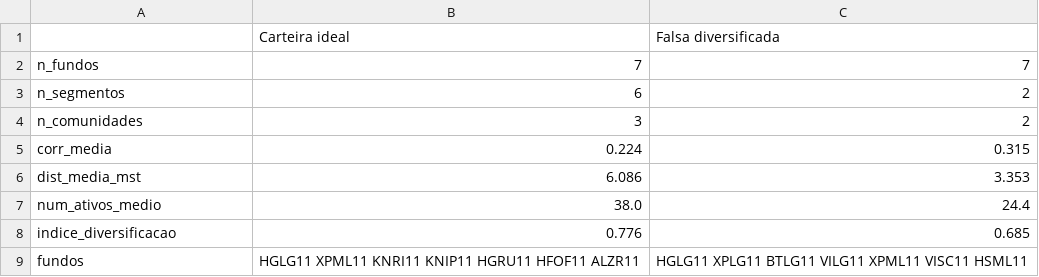
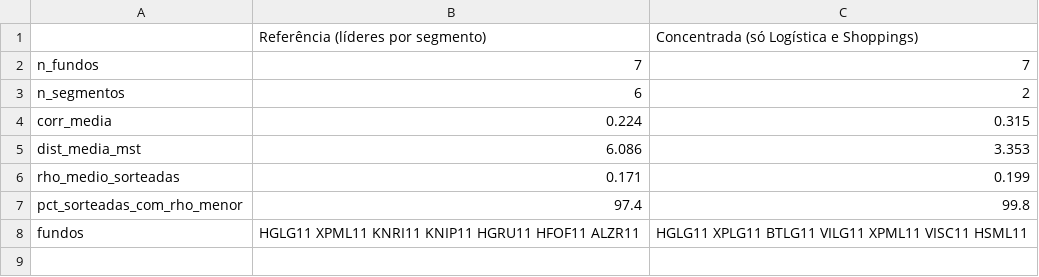
Before and after one commit to HeitorSrm/grafos-fiis-rede, a CSV file: out/frente4/todos/06_carteiras.csv, drawn as a sheet; removed rows and columns are numbered as before the commit, all else as after; the diff names each change by its address in the sheet, - before the commit and + after, or states it on an @@ line.

Commit message:
Frente 4: carteiras aparente x efetiva pela MST e estabilidade das pontes
- Carteiras escolhidas em 2023 e medidas em 2024 (06_carteiras_rede), com a regra só-correlação e 2000 sorteadas; figura com a distribuição
- Carteiras do data.py renomeadas (referência: líderes por segmento; concentrada: só Logística e Shoppings) e comparadas com sorteadas de mesma composição: a referência é mais correlacionada que 97,4% delas
- Tabela 06 sem métricas fracas (num_ativos_medio, n_comunidades, indice_diversificacao)
- Pontes com a frequência no top-10 em 100 reamostragens dos pregões
- Regras de carteira centralizadas no frente4.py (teste sintético e análise ampliada importam daqui; resultados idênticos)
- Corrige o --simular (gerador sem datas) e pula as carteiras quando há menos de 2 segmentos elegíveis

```diff
--- a/out/frente4/todos/06_carteiras.csv
+++ b/out/frente4/todos/06_carteiras.csv
-row 1:  | Carteira ideal | Falsa diversificada
+row 1:  | Referência (líderes por segmento) | Concentrada (só Logística e Shoppings)
-row 4: n_comunidades | 3 | 2
-row 7: num_ativos_medio | 38.0 | 24.4
-row 8: indice_diversificacao | 0.776 | 0.685
+row 6: rho_medio_sorteadas | 0.171 | 0.199
+row 7: pct_sorteadas_com_rho_menor | 97.4 | 99.8
```
Also changed, not shown: out/frente4/todos/03_pontes.csv, 13 other files.
